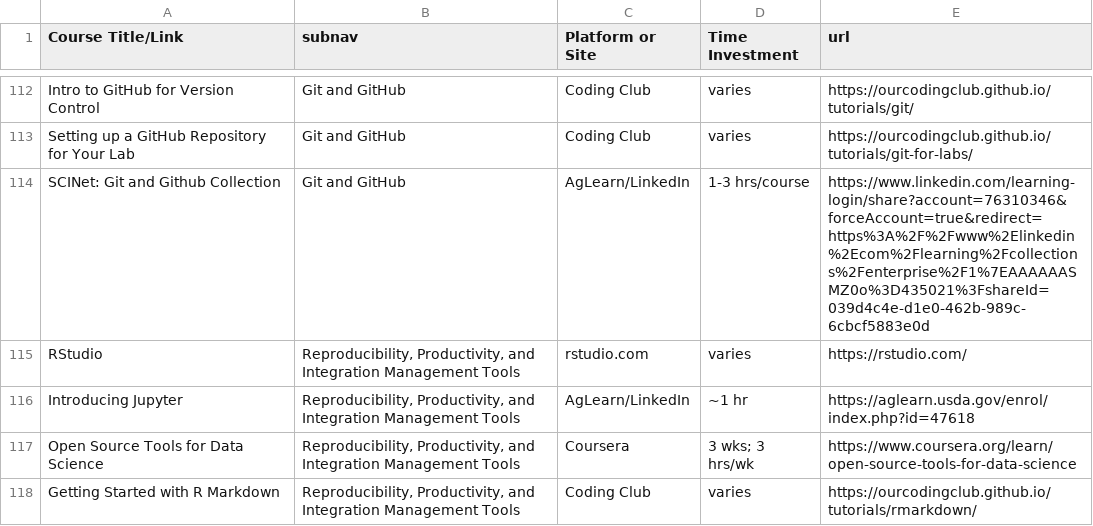
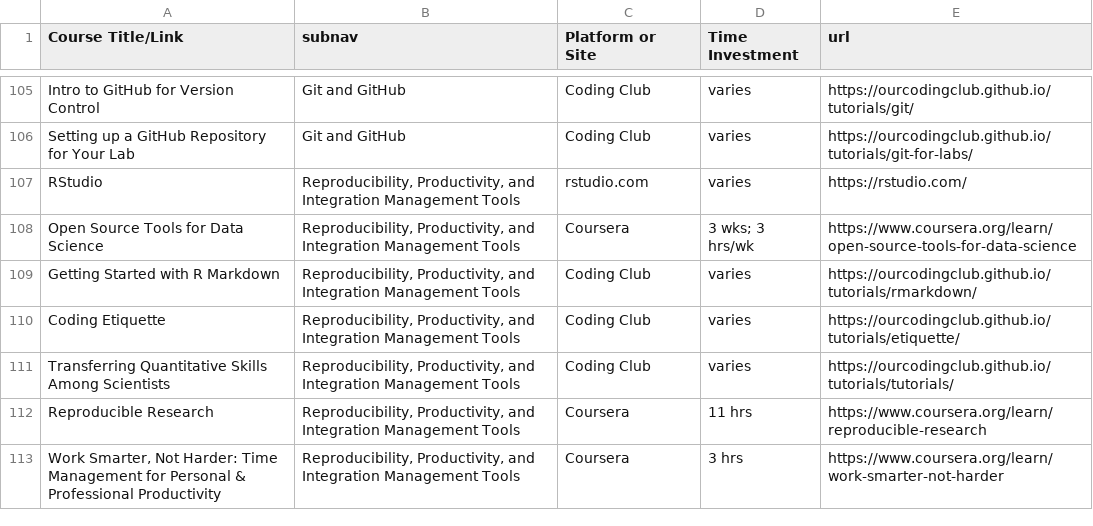
Before and after one commit to USDA-SCINet/scinet-site, a CSV file: _data/tables/virtualtrainings.csv, drawn as a sheet; only a part is shown, gaps mark what is left out; the shorter side is filled out with more unchanged rows; the diff covers the shown part only.

Commit message:
update linkedin

```diff
--- a/_data/tables/virtualtrainings.csv
+++ b/_data/tables/virtualtrainings.csv
@@ -113,5 +106,3 @@ Intro to GitHub for Version Control,Git and GitHub,Coding Club,varies,https://ou
 Setting up a GitHub Repository for Your Lab,Git and GitHub,Coding Club,varies,https://ourcodingclub.github.io/tutorials/git-for-labs/
-SCINet: Git and Github Collection,Git and GitHub,AgLearn/LinkedIn,1-3 hrs/course,https://www.linkedin.com/learning-login/share?account=76310346&forceAccount=true&redirect=https%3A%2F%2Fwww%2Elinkedin%2Ecom%2Flearning%2Fcollections%2Fenterprise%2F1%7EAAAAAASMZ0o%3D435021%3FshareId=039d4c4e-d1e0-462b-989c-6cbcf5883e0d
 RStudio,"Reproducibility, Productivity, and Integration Management Tools",rstudio.com,varies,https://rstudio.com/
-Introducing Jupyter,"Reproducibility, Productivity, and Integration Management Tools",AgLearn/LinkedIn,~1 hr,https://aglearn.usda.gov/enrol/index.php?id=47618
 Open Source Tools for Data Science,"Reproducibility, Productivity, and Integration Management Tools",Coursera,3 wks; 3 hrs/wk,https://www.coursera.org/learn/open-source-tools-for-data-science
```
Also changed, not shown: 10 removed rows elsewhere in this file.
